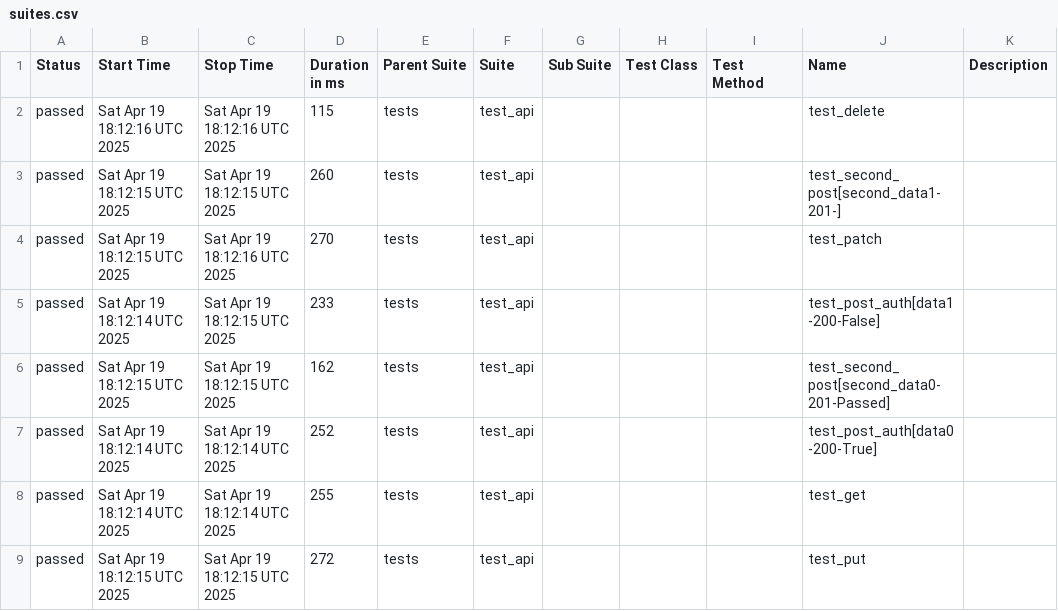
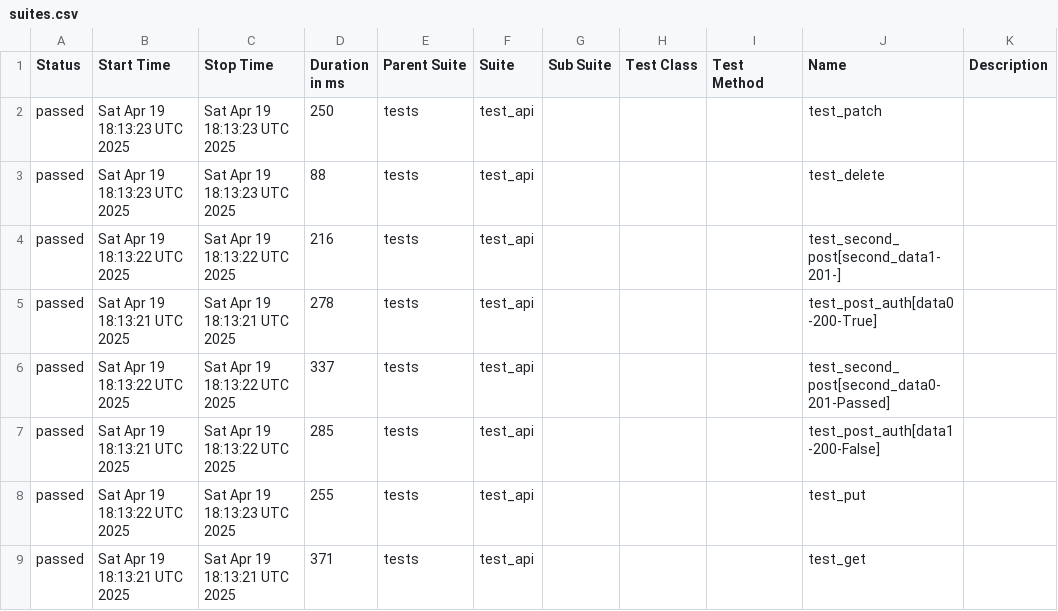
Before and after one commit to Krupn0v/QA_portfolio, a CSV file: data/suites.csv, drawn as a sheet.

```diff
--- a/data/suites.csv
+++ b/data/suites.csv
@@ -1,9 +1,9 @@
 "Status","Start Time","Stop Time","Duration in ms","Parent Suite","Suite","Sub Suite","Test Class","Test Method","Name","Description"
-"passed","Sat Apr 19 18:12:16 UTC 2025","Sat Apr 19 18:12:16 UTC 2025","115","tests","test_api","","","","test_delete",""
-"passed","Sat Apr 19 18:12:15 UTC 2025","Sat Apr 19 18:12:15 UTC 2025","260","tests","test_api","","","","test_second_post[second_data1-201-]",""
-"passed","Sat Apr 19 18:12:15 UTC 2025","Sat Apr 19 18:12:16 UTC 2025","270","tests","test_api","","","","test_patch",""
-"passed","Sat Apr 19 18:12:14 UTC 2025","Sat Apr 19 18:12:15 UTC 2025","233","tests","test_api","","","","test_post_auth[data1-200-False]",""
-"passed","Sat Apr 19 18:12:15 UTC 2025","Sat Apr 19 18:12:15 UTC 2025","162","tests","test_api","","","","test_second_post[second_data0-201-Passed]",""
-"passed","Sat Apr 19 18:12:14 UTC 2025","Sat Apr 19 18:12:14 UTC 2025","252","tests","test_api","","","","test_post_auth[data0-200-True]",""
-"passed","Sat Apr 19 18:12:14 UTC 2025","Sat Apr 19 18:12:14 UTC 2025","255","tests","test_api","","","","test_get",""
-"passed","Sat Apr 19 18:12:15 UTC 2025","Sat Apr 19 18:12:15 UTC 2025","272","tests","test_api","","","","test_put",""
+"passed","Sat Apr 19 18:13:23 UTC 2025","Sat Apr 19 18:13:23 UTC 2025","250","tests","test_api","","","","test_patch",""
+"passed","Sat Apr 19 18:13:23 UTC 2025","Sat Apr 19 18:13:23 UTC 2025","88","tests","test_api","","","","test_delete",""
+"passed","Sat Apr 19 18:13:22 UTC 2025","Sat Apr 19 18:13:22 UTC 2025","216","tests","test_api","","","","test_second_post[second_data1-201-]",""
+"passed","Sat Apr 19 18:13:21 UTC 2025","Sat Apr 19 18:13:21 UTC 2025","278","tests","test_api","","","","test_post_auth[data0-200-True]",""
+"passed","Sat Apr 19 18:13:22 UTC 2025","Sat Apr 19 18:13:22 UTC 2025","337","tests","test_api","","","","test_second_post[second_data0-201-Passed]",""
+"passed","Sat Apr 19 18:13:21 UTC 2025","Sat Apr 19 18:13:22 UTC 2025","285","tests","test_api","","","","test_post_auth[data1-200-False]",""
+"passed","Sat Apr 19 18:13:22 UTC 2025","Sat Apr 19 18:13:23 UTC 2025","255","tests","test_api","","","","test_put",""
+"passed","Sat Apr 19 18:13:21 UTC 2025","Sat Apr 19 18:13:21 UTC 2025","371","tests","test_api","","","","test_get",""
```
Also changed, not shown: 29 other files.
